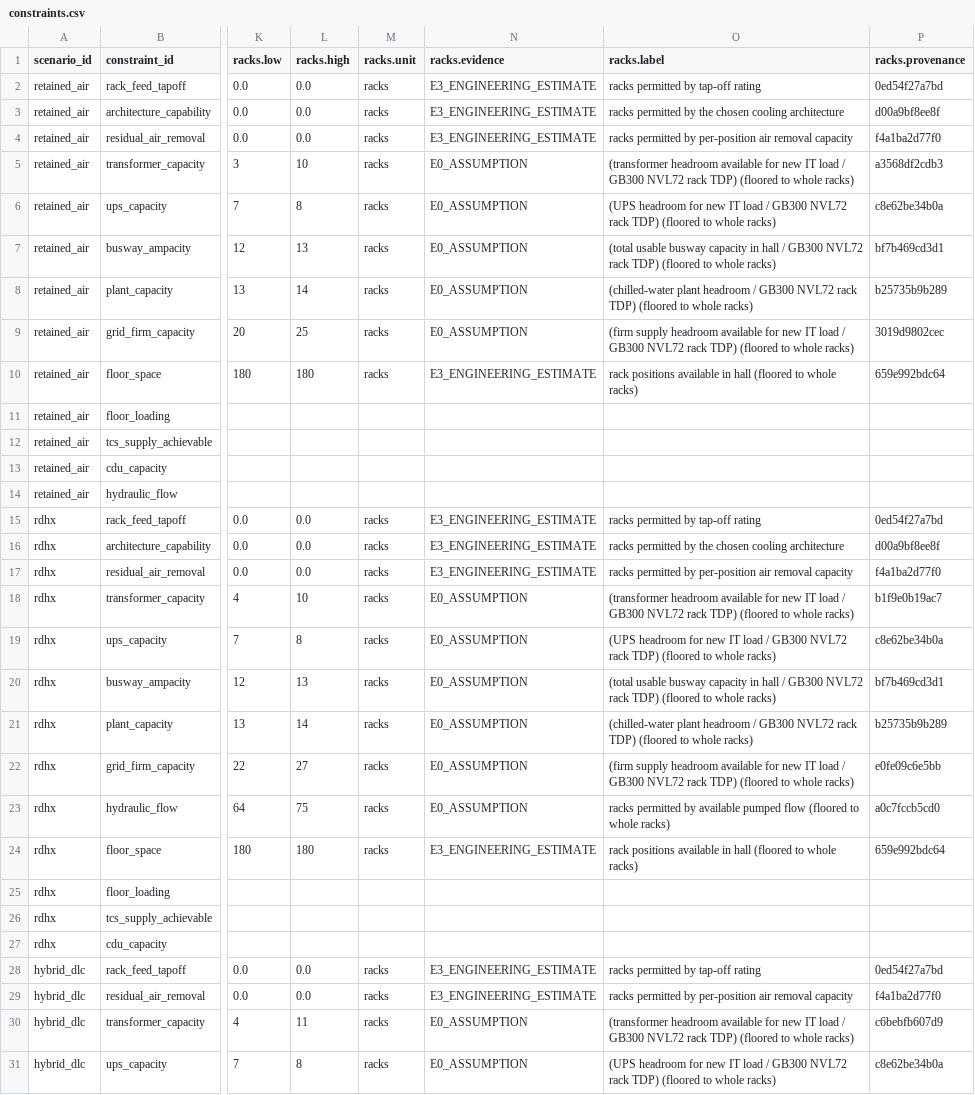
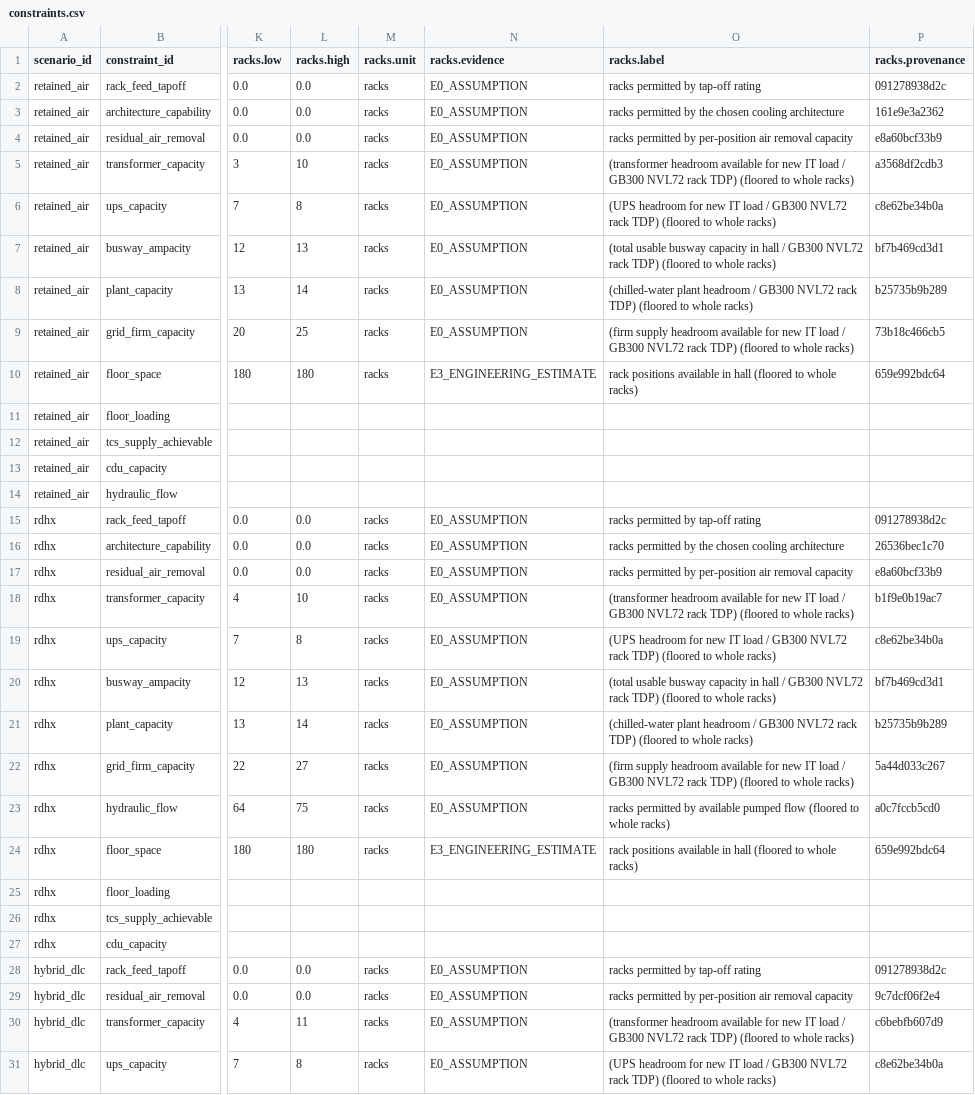
Before and after one commit to iceccarelli/GridForge-AI, a CSV file: public/reference/working_files/constraints.csv, drawn as a sheet; only a part is shown, gaps mark what is left out; the diff covers the shown part only; the diff names each change by its address in the sheet, - before the commit and + after, or states it on an @@ line.

```diff
--- a/public/reference/working_files/constraints.csv
+++ b/public/reference/working_files/constraints.csv
-N2:N4 (racks.evidence): E3_ENGINEERING_ESTIMATE
+N2:N4 (racks.evidence): E0_ASSUMPTION
-P2 (racks.provenance): 0ed54f27a7bd
+P2 (racks.provenance): 091278938d2c
-P3 (racks.provenance): d00a9bf8ee8f
+P3 (racks.provenance): 161e9e3a2362
-P4 (racks.provenance): f4a1ba2d77f0
+P4 (racks.provenance): e8a60bcf33b9
-P9 (racks.provenance): 3019d9802cec
+P9 (racks.provenance): 73b18c466cb5
-N15:N17 (racks.evidence): E3_ENGINEERING_ESTIMATE
+N15:N17 (racks.evidence): E0_ASSUMPTION
-P15 (racks.provenance): 0ed54f27a7bd
+P15 (racks.provenance): 091278938d2c
-P16 (racks.provenance): d00a9bf8ee8f
+P16 (racks.provenance): 26536bec1c70
-P17 (racks.provenance): f4a1ba2d77f0
+P17 (racks.provenance): e8a60bcf33b9
-P22 (racks.provenance): e0fe09c6e5bb
+P22 (racks.provenance): 5a44d033c267
-N28:N29 (racks.evidence): E3_ENGINEERING_ESTIMATE
+N28:N29 (racks.evidence): E0_ASSUMPTION
-P28 (racks.provenance): 0ed54f27a7bd
+P28 (racks.provenance): 091278938d2c
-P29 (racks.provenance): f4a1ba2d77f0
+P29 (racks.provenance): 9c7dcf06f2e4
```
Also changed, not shown: 15 edited cells elsewhere in this file, public/reference/working_files/economics.csv, public/reference/working_files/provenance.csv, 7 other files.
